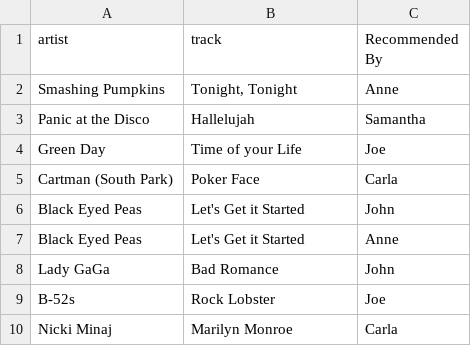
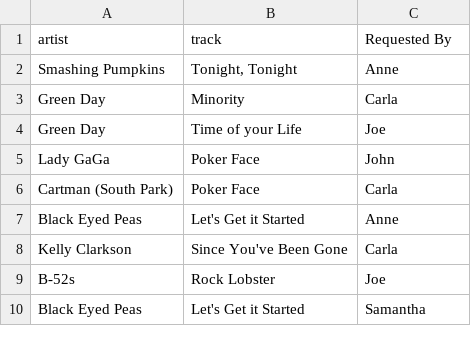
Before and after one commit to vinayakmodgil/my-best-lessons-and-code-jmi, a CSV file: Phase_2/topic_11_probability_and_combinatorics/playlist_requests/house_party/back_patio.csv, drawn as a sheet.

```diff
--- a/Phase_2/topic_11_probability_and_combinatorics/playlist_requests/house_party/back_patio.csv
+++ b/Phase_2/topic_11_probability_and_combinatorics/playlist_requests/house_party/back_patio.csv
@@ -1,10 +1,10 @@
-artist,track,Recommended By
+artist,track,Requested By
 Smashing Pumpkins,"Tonight, Tonight",Anne
-Panic at the Disco,Hallelujah,Samantha
+Green Day,Minority,Carla
 Green Day,Time of your Life,Joe
+Lady GaGa,Poker Face,John
 Cartman (South Park),Poker Face,Carla
-Black Eyed Peas,Let's Get it Started,John
 Black Eyed Peas,Let's Get it Started,Anne
-Lady GaGa,Bad Romance,John
+Kelly Clarkson,Since You've Been Gone,Carla
 B-52s,Rock Lobster,Joe
-Nicki Minaj,Marilyn Monroe,Carla
+Black Eyed Peas,Let's Get it Started,Samantha
```
Also changed, not shown: Phase_2/topic_11_probability_and_combinatorics/Instructor Notebooks/lindseys-version/probability_playlists/house_party/back_patio.csv, Phase_2/topic_11_probability_and_combinatorics/playlist_requests/house_party/basement.csv, 25 other files.
